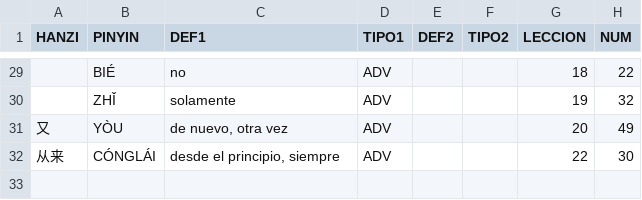
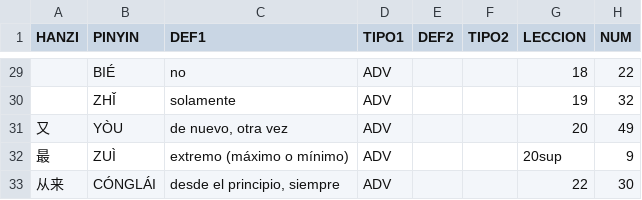
Before and after one commit to pablo-cerve/confucio, a CSV file: lessons/generated/adverbs.csv, drawn as a sheet; only a part is shown, gaps mark what is left out.

```diff
--- a/lessons/generated/adverbs.csv
+++ b/lessons/generated/adverbs.csv
@@ -31,2 +31,3 @@ HANZI,PINYIN,DEF1,TIPO1,DEF2,TIPO2,LECCION,NUM
 又,YÒU,"de nuevo, otra vez",ADV,,,20,49
+最,ZUÌ,extremo (máximo o mínimo),ADV,,,20sup,9
 从来,CÓNGLÁI,"desde el principio, siempre",ADV,,,22,30
```
Also changed, not shown: lessons/generated/adjectives.csv, lessons/generated/book_1.csv, 11 other files.
